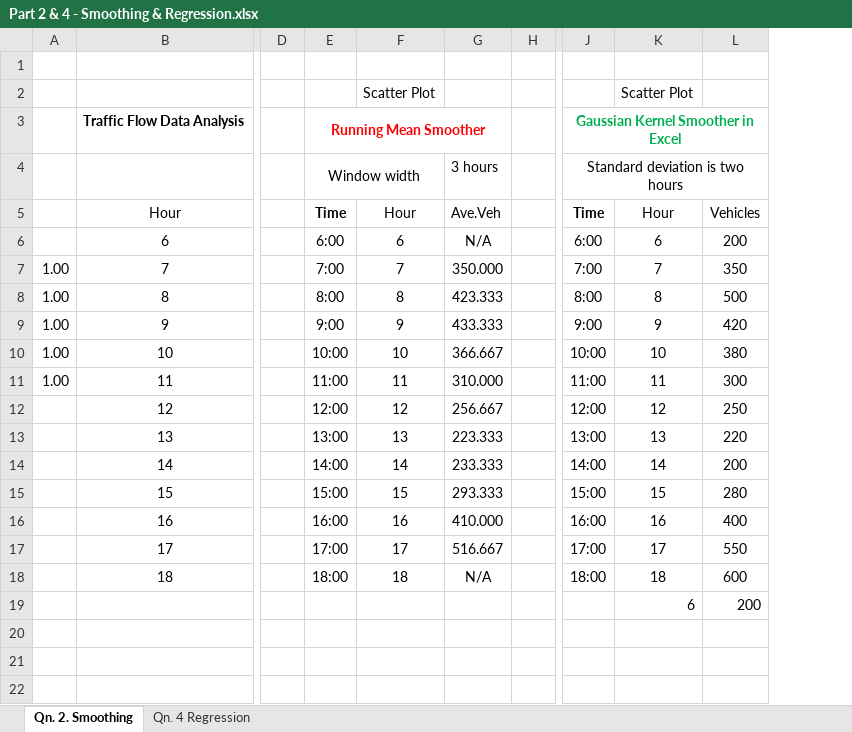
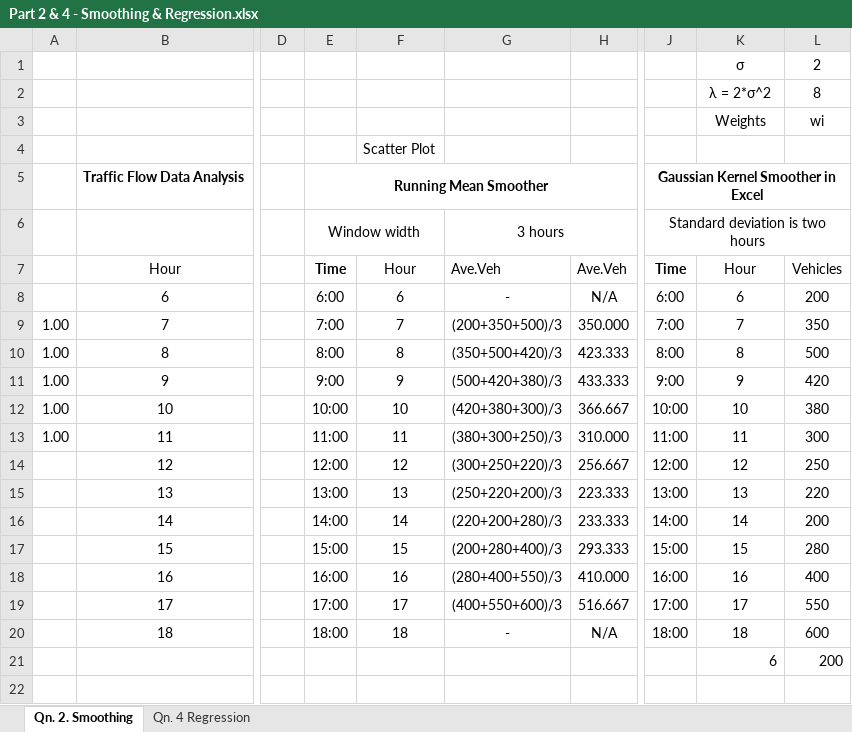
Before and after one commit to lubegaricky/SHC-798-DA-SLR, an Excel workbook: Part 2 & 4 - Smoothing & Regression.xlsx, sheet Qn. 2. Smoothing, drawn as a sheet; only a part is shown, gaps mark what is left out; values as stored, in another font and other column widths than the file's, no borders; charts and pictures not drawn; removed rows and columns are numbered as before the commit, all else as after; rows hold the shown columns only; the diff names each change by its address in the sheet, - before the commit and + after, or states it on an @@ line.

```diff
--- a/Part 2 & 4 - Smoothing & Regression.xlsx (sheet Qn. 2. Smoothing)
+++ b/Part 2 & 4 - Smoothing & Regression.xlsx (sheet Qn. 2. Smoothing)
+column G, rows 6-20: 3 hours | Ave.Veh | - | (200+350+500)/3 | (350+500+420)/3 | (500+420+380)/3 | (420+380+300)/3 | (380+300+250)/3 | (300+250+220)/3 | (250+220+200)/3 | (220+200+280)/3 | (200+280+400)/3 | (280+400+550)/3 | (400+550+600)/3 | -
-column H, empty
+row 1:  |  |  |  |  |  |  |  | σ | 2
+row 2:  |  |  |  |  |  |  |  | λ = 2*σ^2 | 8
-K3: (empty)
+K3: Weights
-L3: (empty)
+L3: wi
-K4: Scatter Plot
+K4: (empty)
-E5 text colour: #FF0000
+E5 text colour: black
-J5 text colour: #00B050
+J5 text colour: black
-H6: 3 hours
+H6: (empty)
```
Also changed, not shown: sheet Qn. 4 Regression, formulas that keep their value, charts or pictures, 39 other files.
